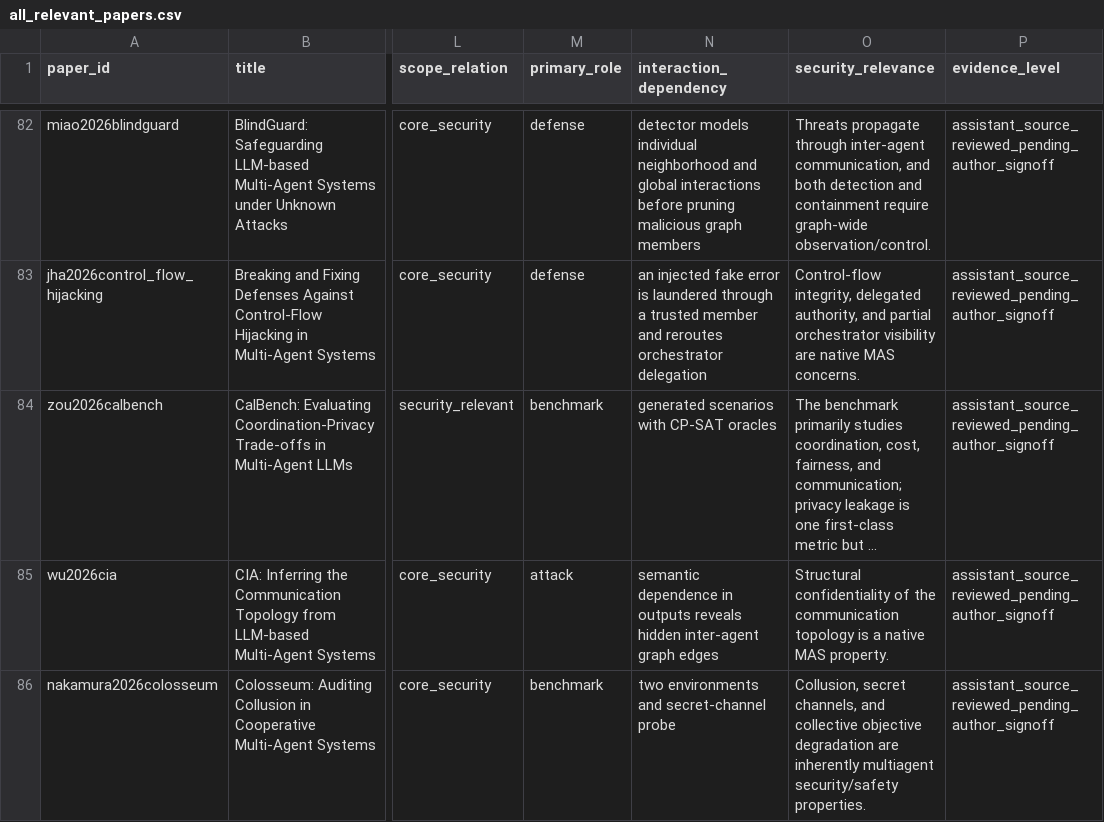
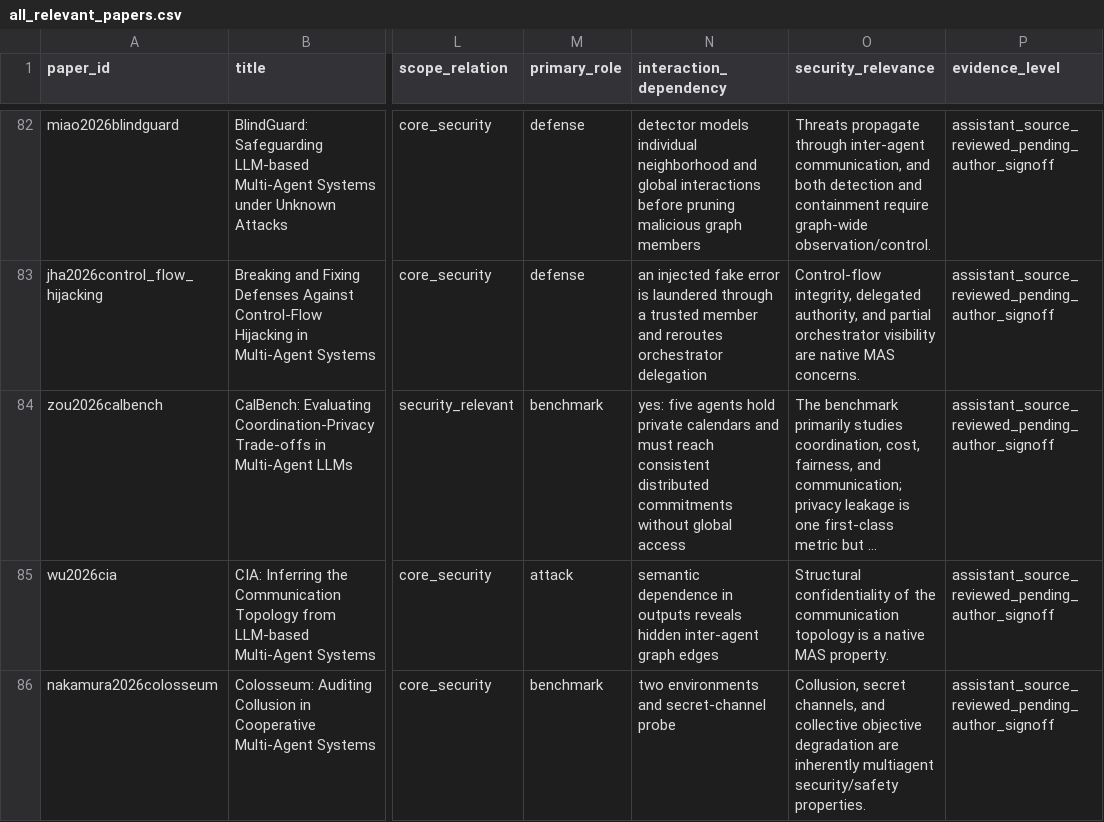
Before and after one commit to BrookeYangRui/multiagent_security_corpus, a CSV file: corpus/final/all_relevant_papers.csv, drawn as a sheet; only a part is shown, gaps mark what is left out; long unchanged cells end in …; the diff names each change by its address in the sheet, - before the commit and + after, or states it on an @@ line.

Commit message:
Preserve source-backed canonical field overrides

```diff
--- a/corpus/final/all_relevant_papers.csv
+++ b/corpus/final/all_relevant_papers.csv
-N84 (interaction_dependency): generated scenarios with CP-SAT oracles
+N84 (interaction_dependency): yes: five agents hold private calendars and must reach consistent distributed commitments without global access
```
Also changed, not shown: corpus/papers.csv, 5 other files.
